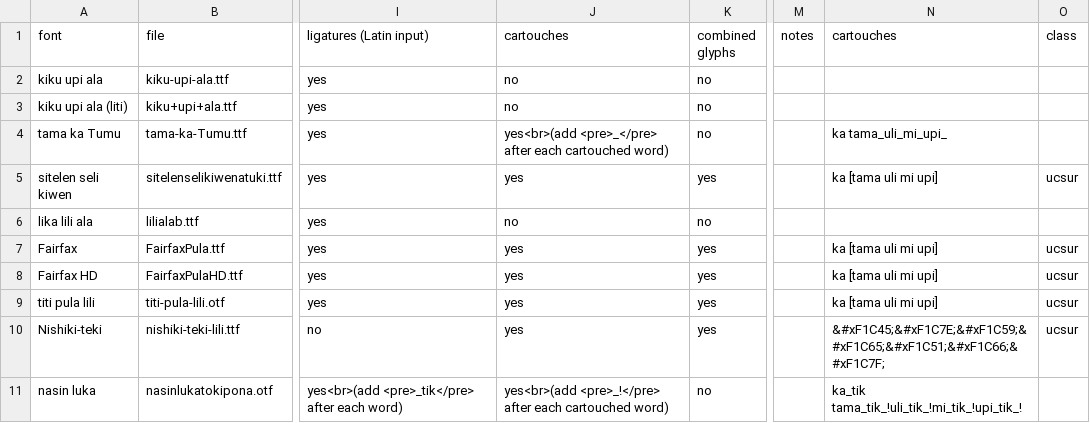
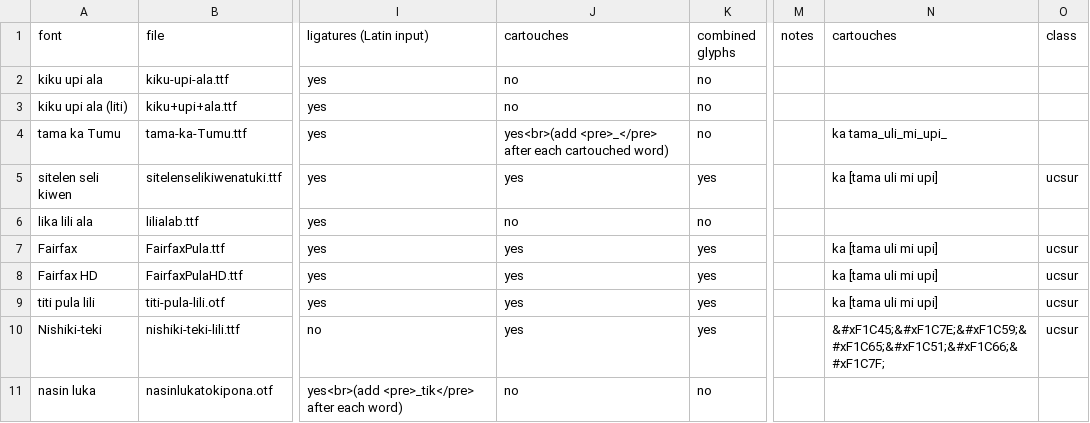
Before and after one commit to RetSamys/toki-pona-glyphs, a CSV file: sona/tuki tiki.csv, drawn as a sheet; only a part is shown, gaps mark what is left out; the diff names each change by its address in the sheet, - before the commit and + after, or states it on an @@ line.

Commit message:
Update tuki tiki.csv

```diff
--- a/sona/tuki tiki.csv
+++ b/sona/tuki tiki.csv
-J11 (cartouches): yes<br>(add <pre>_!</pre> after each cartouched word)
+J11 (cartouches): no
-N11 (cartouches): ka_tik tama_tik_!uli_tik_!mi_tik_!upi_tik_!
+N11 (cartouches): (empty)
```
